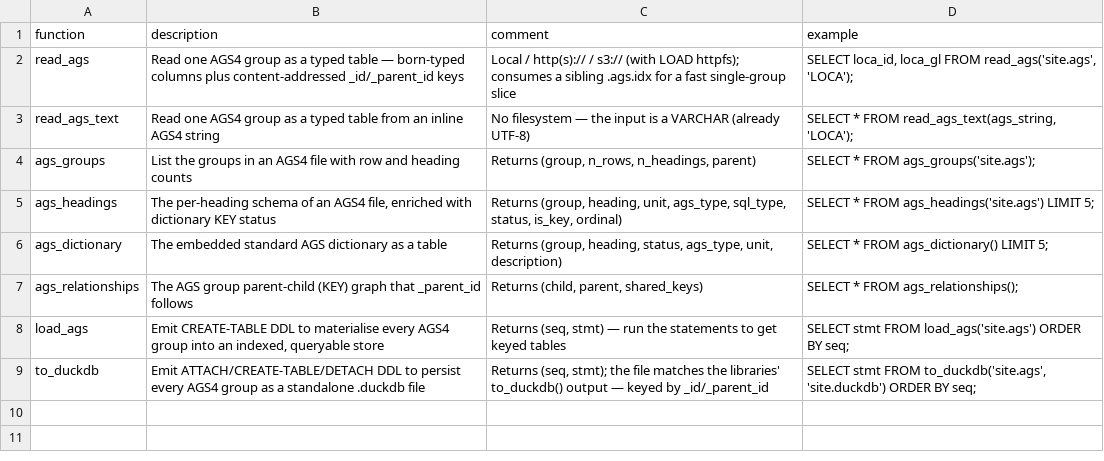
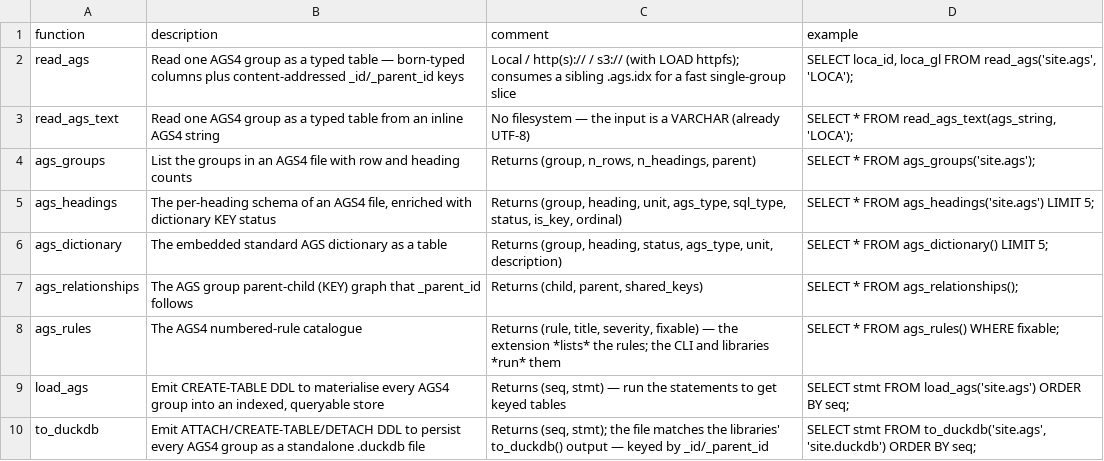
Before and after one commit to niko86/laterite-duckdb, a CSV file: docs/function_descriptions.csv, drawn as a sheet.

Commit message:
fix(docs): document ags_rules, and sync the docs CSV on release
Three related gaps, found while pre-flighting the 0.8.0 cut.

1. `ags_rules` is registered and described in description.yml, but has no row
   in docs/function_descriptions.csv — so the community docs page has never
   documented it. This is the same function that had previously gone missing
   from description.yml's prose table; it was restored there and the CSV was
   overlooked.

2. scripts/release.sh only ever synced description.yml into the community PR,
   never docs/function_descriptions.csv. `to_duckdb` has therefore been in
   this repo's CSV since 0.7.0 while upstream's copy still lacks it: the
   published docs are a release behind, and nothing compared the two. Sync
   the whole payload instead of remembering to.

3. Nothing asserted that a registered function is documented at all. Add
   docs_csv_covers_every_registered_function alongside the existing manifest
   gates — verified falsifiable by deleting the ags_rules row, which fails it
   with that name.

Same shape as the functions.json version drift: a file downstream consumers
render, kept true by hand. All three are now machine-checked or copied.

```diff
--- a/docs/function_descriptions.csv
+++ b/docs/function_descriptions.csv
@@ -7,2 +7,3 @@ ags_dictionary,"The embedded standard AGS dictionary as a table","Returns (group
 ags_relationships,"The AGS group parent-child (KEY) graph that _parent_id follows","Returns (child, parent, shared_keys)","SELECT * FROM ags_relationships();"
+ags_rules,"The AGS4 numbered-rule catalogue","Returns (rule, title, severity, fixable) — the extension *lists* the rules; the CLI and libraries *run* them","SELECT * FROM ags_rules() WHERE fixable;"
 load_ags,"Emit CREATE-TABLE DDL to materialise every AGS4 group into an indexed, queryable store","Returns (seq, stmt) — run the statements to get keyed tables","SELECT stmt FROM load_ags('site.ags') ORDER BY seq;"
```
Also changed, not shown: 2 other files.
